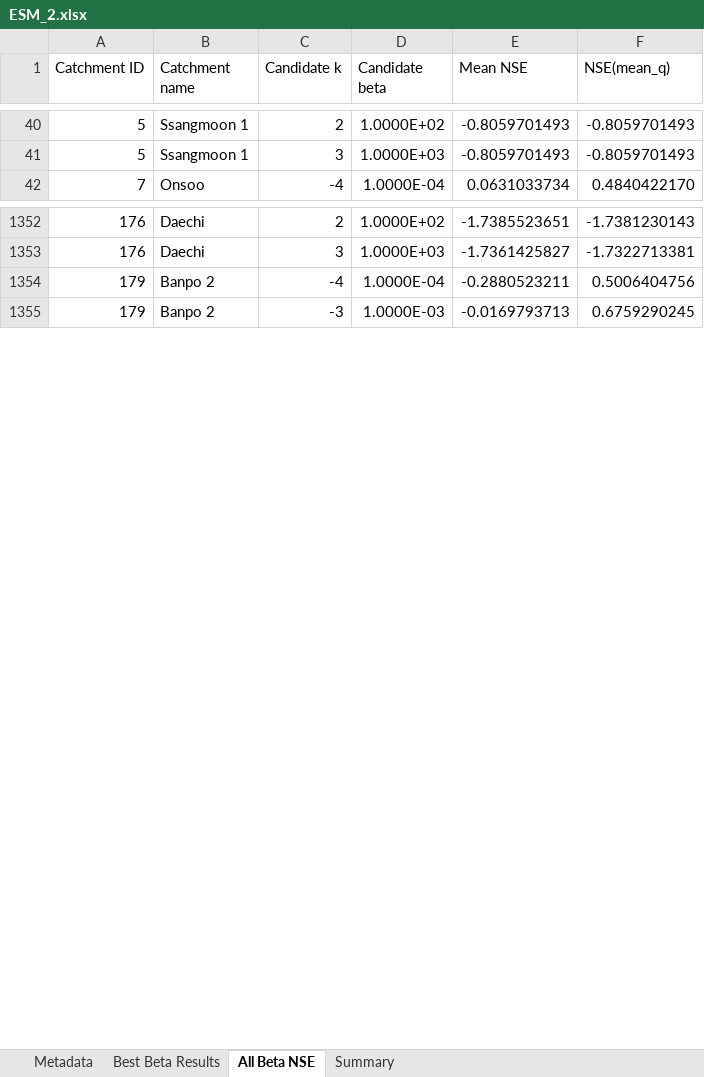
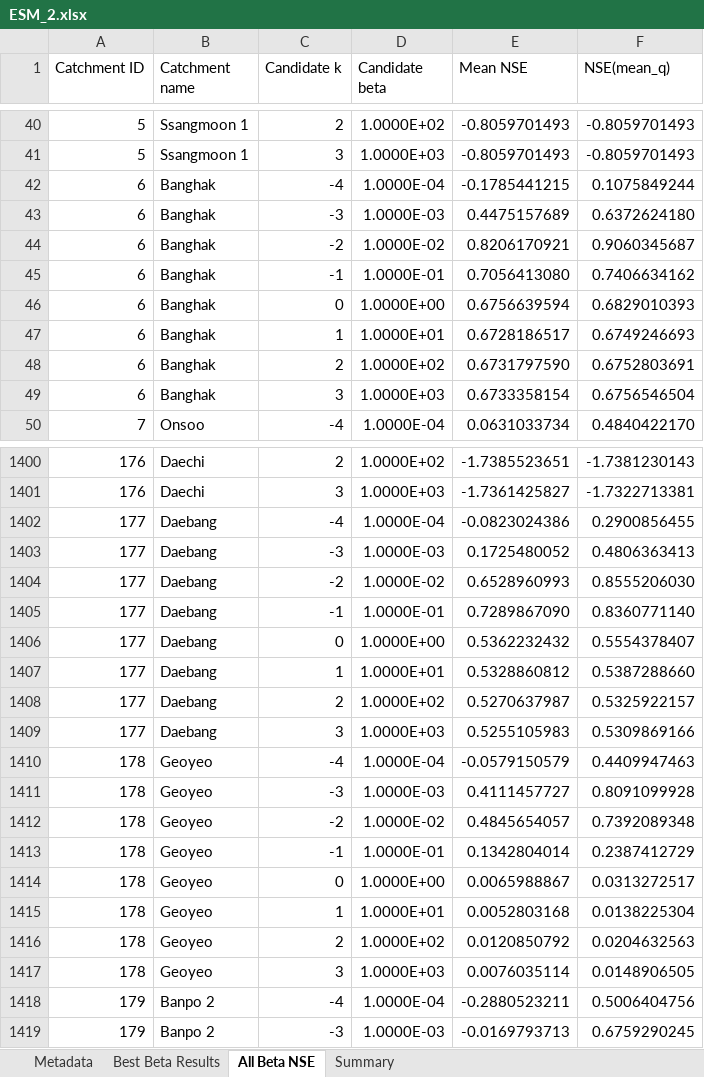
Before and after one commit to seokminsu99-byte/FMT_plug_PLENA, an Excel workbook: supplementary/ESM_2.xlsx, sheet All Beta NSE, drawn as a sheet; only a part is shown, gaps mark what is left out; values as stored, in another font and other column widths than the file's, no cell formats; the diff covers the shown part only; the diff names each change by its address in the sheet, - before the commit and + after, or states it on an @@ line.

Commit message:
Complete Online Resource 2 NSE data

```diff
--- a/supplementary/ESM_2.xlsx (sheet All Beta NSE)
+++ b/supplementary/ESM_2.xlsx (sheet All Beta NSE)
+row 42: 6 | Banghak | -4 | 1.0000E-04 | -0.1785441215 | 0.1075849244
+row 43: 6 | Banghak | -3 | 1.0000E-03 | 0.4475157689 | 0.6372624180
+row 44: 6 | Banghak | -2 | 1.0000E-02 | 0.8206170921 | 0.9060345687
+row 45: 6 | Banghak | -1 | 1.0000E-01 | 0.7056413080 | 0.7406634162
+row 46: 6 | Banghak | 0 | 1.0000E+00 | 0.6756639594 | 0.6829010393
+row 47: 6 | Banghak | 1 | 1.0000E+01 | 0.6728186517 | 0.6749246693
+row 48: 6 | Banghak | 2 | 1.0000E+02 | 0.6731797590 | 0.6752803691
+row 49: 6 | Banghak | 3 | 1.0000E+03 | 0.6733358154 | 0.6756546504
+row 1402: 177 | Daebang | -4 | 1.0000E-04 | -0.0823024386 | 0.2900856455
+row 1403: 177 | Daebang | -3 | 1.0000E-03 | 0.1725480052 | 0.4806363413
+row 1404: 177 | Daebang | -2 | 1.0000E-02 | 0.6528960993 | 0.8555206030
+row 1405: 177 | Daebang | -1 | 1.0000E-01 | 0.7289867090 | 0.8360771140
+row 1406: 177 | Daebang | 0 | 1.0000E+00 | 0.5362232432 | 0.5554378407
+row 1407: 177 | Daebang | 1 | 1.0000E+01 | 0.5328860812 | 0.5387288660
+row 1408: 177 | Daebang | 2 | 1.0000E+02 | 0.5270637987 | 0.5325922157
+row 1409: 177 | Daebang | 3 | 1.0000E+03 | 0.5255105983 | 0.5309869166
+row 1410: 178 | Geoyeo | -4 | 1.0000E-04 | -0.0579150579 | 0.4409947463
+row 1411: 178 | Geoyeo | -3 | 1.0000E-03 | 0.4111457727 | 0.8091099928
+row 1412: 178 | Geoyeo | -2 | 1.0000E-02 | 0.4845654057 | 0.7392089348
+row 1413: 178 | Geoyeo | -1 | 1.0000E-01 | 0.1342804014 | 0.2387412729
+row 1414: 178 | Geoyeo | 0 | 1.0000E+00 | 0.0065988867 | 0.0313272517
+row 1415: 178 | Geoyeo | 1 | 1.0000E+01 | 0.0052803168 | 0.0138225304
+row 1416: 178 | Geoyeo | 2 | 1.0000E+02 | 0.0120850792 | 0.0204632563
+row 1417: 178 | Geoyeo | 3 | 1.0000E+03 | 0.0076035114 | 0.0148906505
```
Also changed, not shown: 56 added rows elsewhere in this sheet, sheet Metadata, cell formats.
